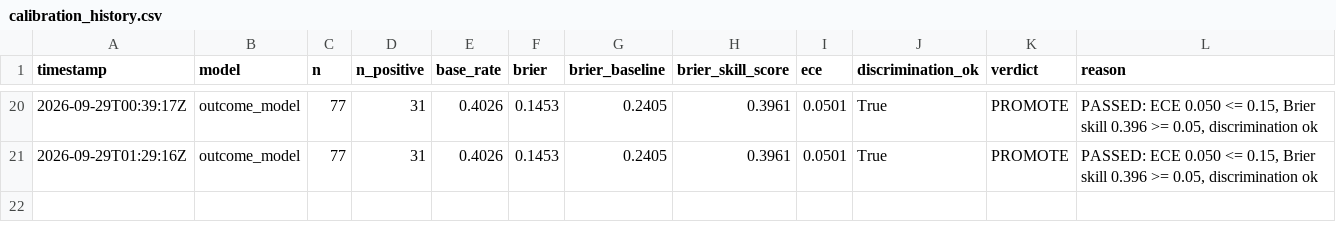
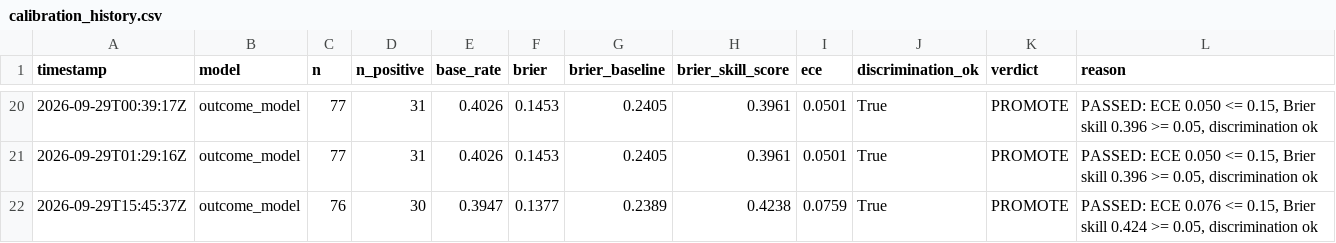
Before and after one commit to pricephillips/data-center-map, a CSV file: data/calibration_history.csv, drawn as a sheet; only a part is shown, gaps mark what is left out.

```diff
--- a/data/calibration_history.csv
+++ b/data/calibration_history.csv
@@ -21 +21,2 @@ timestamp,model,n,n_positive,base_rate,brier,brier_baseline,brier_skill_score,ec
 2026-09-29T01:29:16Z,outcome_model,77,31,0.4026,0.1453,0.2405,0.3961,0.0501,True,PROMOTE,"PASSED: ECE 0.050 <= 0.15, Brier skill 0.396 >= 0.05, discrimination ok"
+2026-09-29T15:45:37Z,outcome_model,76,30,0.3947,0.1377,0.2389,0.4238,0.0759,True,PROMOTE,"PASSED: ECE 0.076 <= 0.15, Brier skill 0.424 >= 0.05, discrimination ok"
```
Also changed, not shown: 16 other files.
